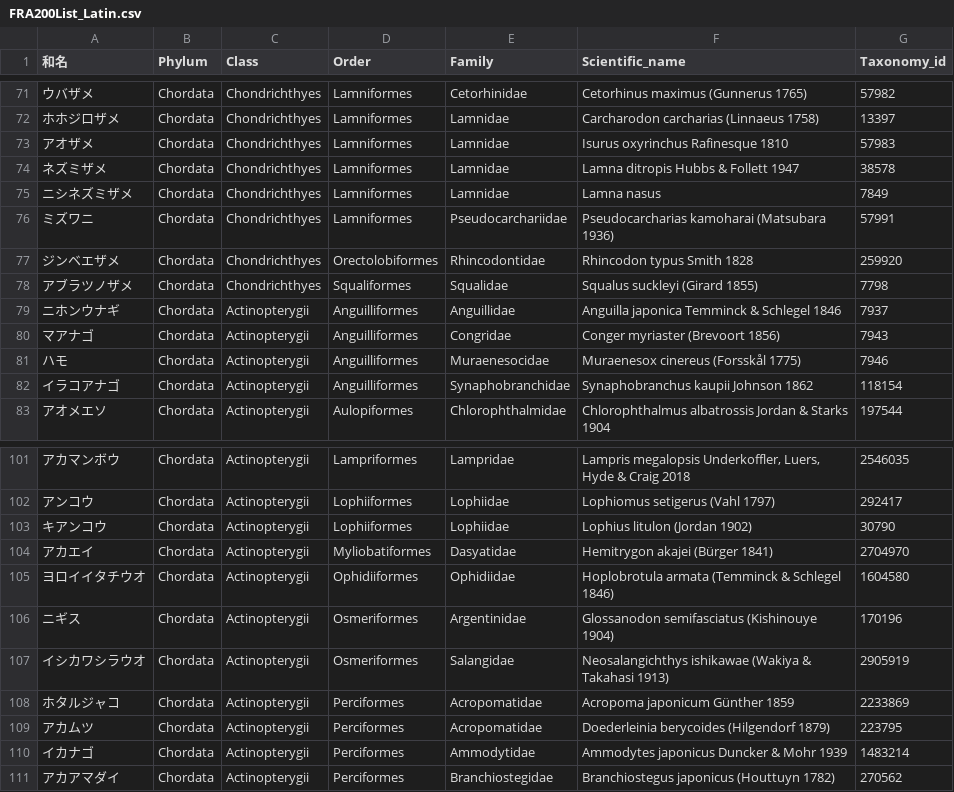
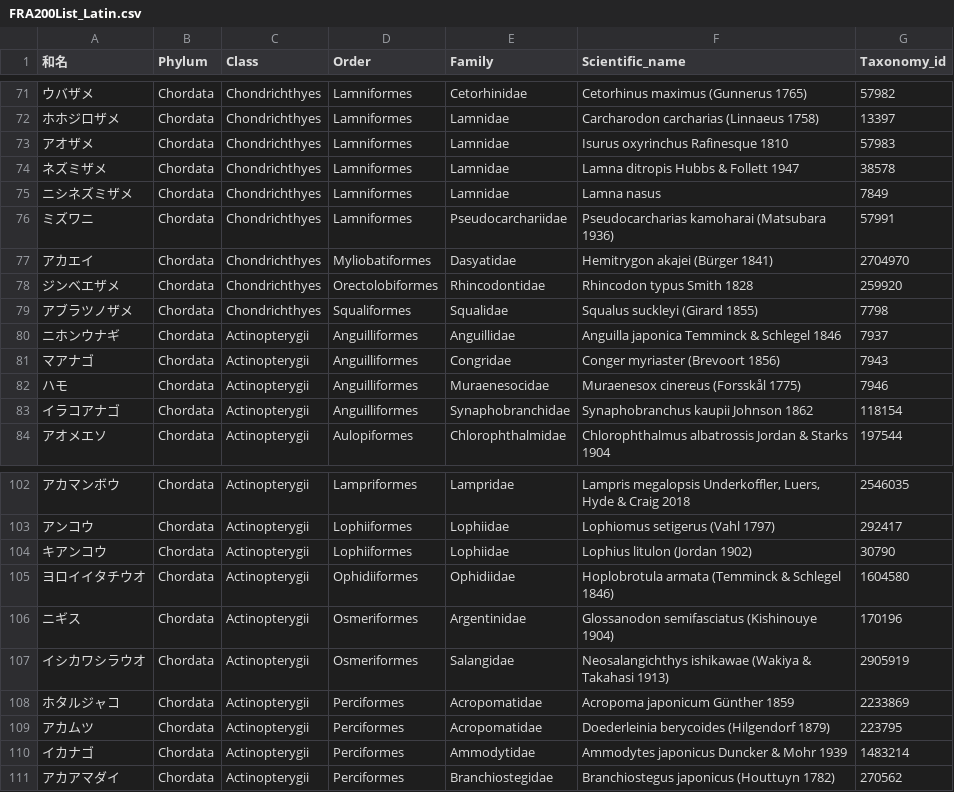
Before and after one commit to akihirao/FisheriesGenBase, a CSV file: FRA200List_Latin.csv, drawn as a sheet; only a part is shown, gaps mark what is left out; removed rows and columns are numbered as before the commit, all else as after; the diff names each change by its address in the sheet, - before the commit and + after, or states it on an @@ line.

```diff
--- a/FRA200List_Latin.csv
+++ b/FRA200List_Latin.csv
+row 77: アカエイ | Chordata | Chondrichthyes | Myliobatiformes | Dasyatidae | Hemitrygon akajei (Bürger 1841) | 2704970
-row 104: アカエイ | Chordata | Actinopterygii | Myliobatiformes | Dasyatidae | Hemitrygon akajei (Bürger 1841) | 2704970
```
Also changed, not shown: FRA200List_Latin_query.csv, TaxonRank_info.csv, 3 other files.
